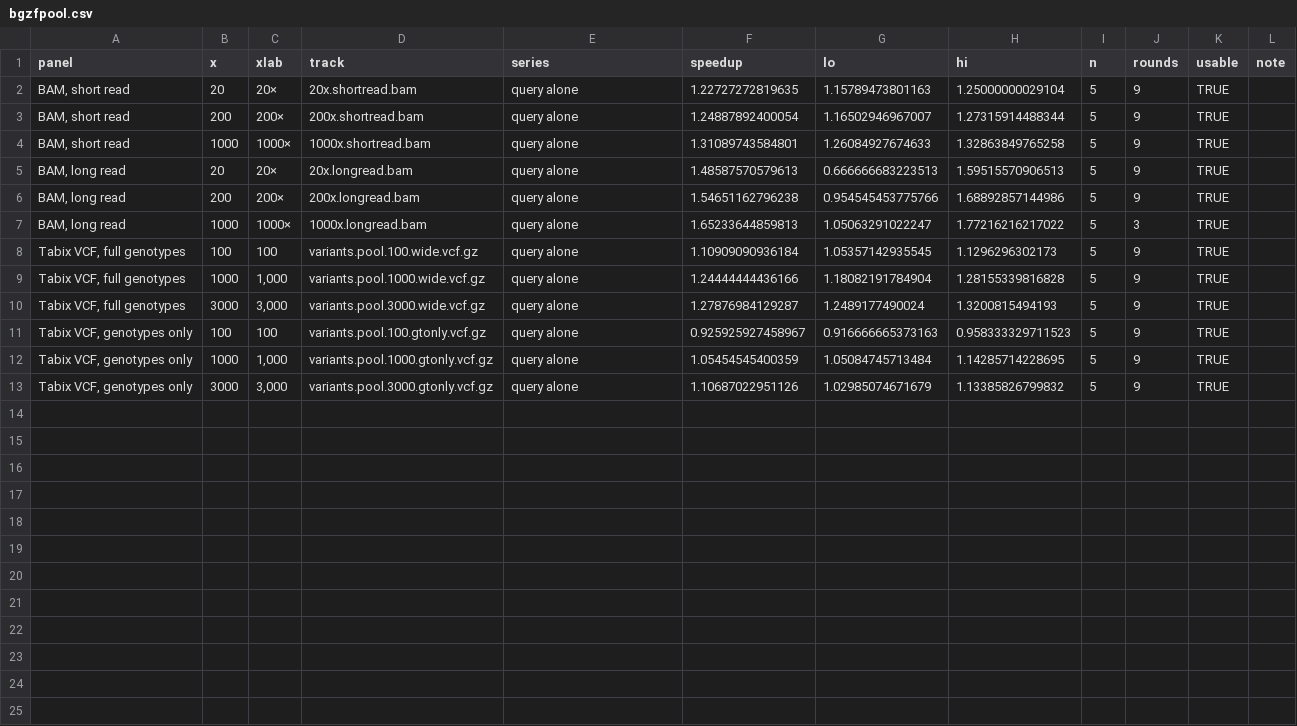
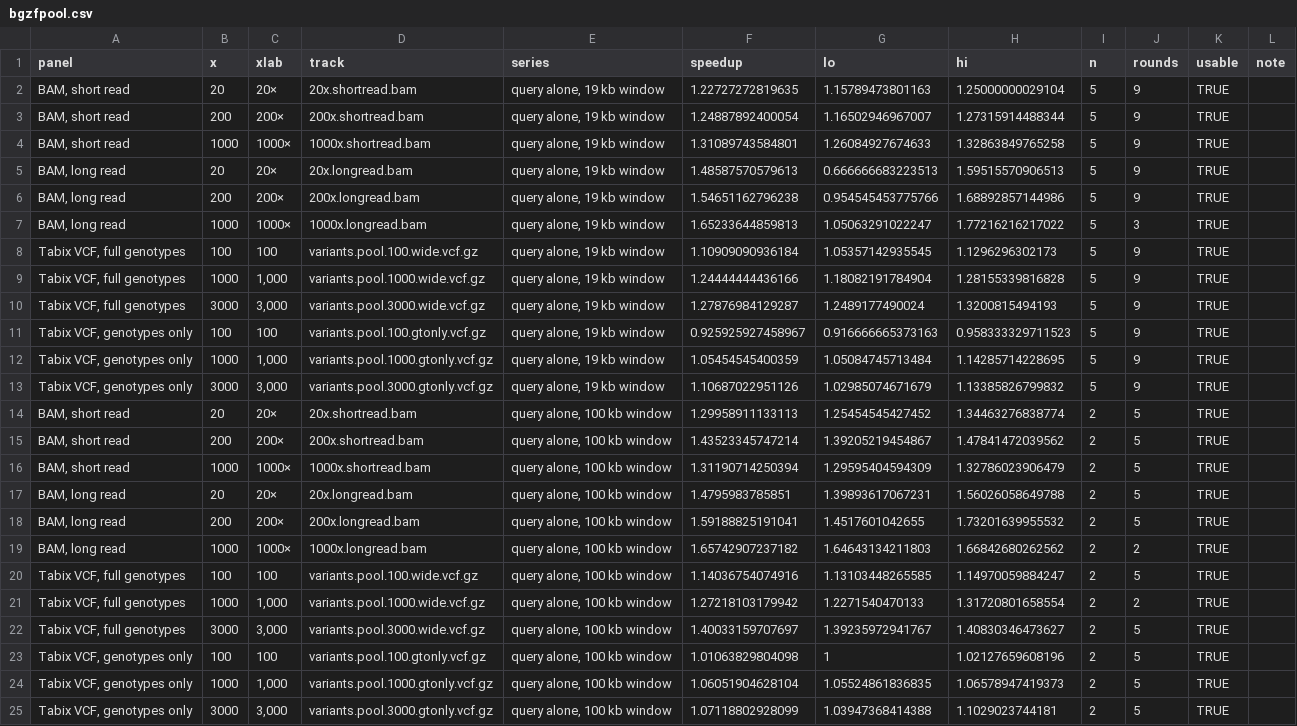
Before and after one commit to cmdcolin/jb2bench, a CSV file: results/paper/bgzfpool.csv, drawn as a sheet.

```diff
--- a/results/paper/bgzfpool.csv
+++ b/results/paper/bgzfpool.csv
@@ -1,13 +1,25 @@
 "panel","x","xlab","track","series","speedup","lo","hi","n","rounds","usable","note"
-"BAM, short read",20,"20×","20x.shortread.bam","query alone",1.22727272819635,1.15789473801163,1.25000000029104,5,9,TRUE,""
-"BAM, short read",200,"200×","200x.shortread.bam","query alone",1.24887892400054,1.16502946967007,1.27315914488344,5,9,TRUE,""
-"BAM, short read",1000,"1000×","1000x.shortread.bam","query alone",1.31089743584801,1.26084927674633,1.32863849765258,5,9,TRUE,""
-"BAM, long read",20,"20×","20x.longread.bam","query alone",1.48587570579613,0.666666683223513,1.59515570906513,5,9,TRUE,""
-"BAM, long read",200,"200×","200x.longread.bam","query alone",1.54651162796238,0.954545453775766,1.68892857144986,5,9,TRUE,""
-"BAM, long read",1000,"1000×","1000x.longread.bam","query alone",1.65233644859813,1.05063291022247,1.77216216217022,5,3,TRUE,""
-"Tabix VCF, full genotypes",100,"100","variants.pool.100.wide.vcf.gz","query alone",1.10909090936184,1.05357142935545,1.1296296302173,5,9,TRUE,""
-"Tabix VCF, full genotypes",1000,"1,000","variants.pool.1000.wide.vcf.gz","query alone",1.24444444436166,1.18082191784904,1.28155339816828,5,9,TRUE,""
-"Tabix VCF, full genotypes",3000,"3,000","variants.pool.3000.wide.vcf.gz","query alone",1.27876984129287,1.2489177490024,1.3200815494193,5,9,TRUE,""
-"Tabix VCF, genotypes only",100,"100","variants.pool.100.gtonly.vcf.gz","query alone",0.925925927458967,0.916666665373163,0.958333329711523,5,9,TRUE,""
-"Tabix VCF, genotypes only",1000,"1,000","variants.pool.1000.gtonly.vcf.gz","query alone",1.05454545400359,1.05084745713484,1.14285714228695,5,9,TRUE,""
-"Tabix VCF, genotypes only",3000,"3,000","variants.pool.3000.gtonly.vcf.gz","query alone",1.10687022951126,1.02985074671679,1.13385826799832,5,9,TRUE,""
+"BAM, short read",20,"20×","20x.shortread.bam","query alone, 19 kb window",1.22727272819635,1.15789473801163,1.25000000029104,5,9,TRUE,""
+"BAM, short read",200,"200×","200x.shortread.bam","query alone, 19 kb window",1.24887892400054,1.16502946967007,1.27315914488344,5,9,TRUE,""
+"BAM, short read",1000,"1000×","1000x.shortread.bam","query alone, 19 kb window",1.31089743584801,1.26084927674633,1.32863849765258,5,9,TRUE,""
+"BAM, long read",20,"20×","20x.longread.bam","query alone, 19 kb window",1.48587570579613,0.666666683223513,1.59515570906513,5,9,TRUE,""
+"BAM, long read",200,"200×","200x.longread.bam","query alone, 19 kb window",1.54651162796238,0.954545453775766,1.68892857144986,5,9,TRUE,""
+"BAM, long read",1000,"1000×","1000x.longread.bam","query alone, 19 kb window",1.65233644859813,1.05063291022247,1.77216216217022,5,3,TRUE,""
+"Tabix VCF, full genotypes",100,"100","variants.pool.100.wide.vcf.gz","query alone, 19 kb window",1.10909090936184,1.05357142935545,1.1296296302173,5,9,TRUE,""
+"Tabix VCF, full genotypes",1000,"1,000","variants.pool.1000.wide.vcf.gz","query alone, 19 kb window",1.24444444436166,1.18082191784904,1.28155339816828,5,9,TRUE,""
+"Tabix VCF, full genotypes",3000,"3,000","variants.pool.3000.wide.vcf.gz","query alone, 19 kb window",1.27876984129287,1.2489177490024,1.3200815494193,5,9,TRUE,""
+"Tabix VCF, genotypes only",100,"100","variants.pool.100.gtonly.vcf.gz","query alone, 19 kb window",0.925925927458967,0.916666665373163,0.958333329711523,5,9,TRUE,""
+"Tabix VCF, genotypes only",1000,"1,000","variants.pool.1000.gtonly.vcf.gz","query alone, 19 kb window",1.05454545400359,1.05084745713484,1.14285714228695,5,9,TRUE,""
+"Tabix VCF, genotypes only",3000,"3,000","variants.pool.3000.gtonly.vcf.gz","query alone, 19 kb window",1.10687022951126,1.02985074671679,1.13385826799832,5,9,TRUE,""
+"BAM, short read",20,"20×","20x.shortread.bam","query alone, 100 kb window",1.29958911133113,1.25454545427452,1.34463276838774,2,5,TRUE,""
+"BAM, short read",200,"200×","200x.shortread.bam","query alone, 100 kb window",1.43523345747214,1.39205219454867,1.47841472039562,2,5,TRUE,""
+"BAM, short read",1000,"1000×","1000x.shortread.bam","query alone, 100 kb window",1.31190714250394,1.29595404594309,1.32786023906479,2,5,TRUE,""
+"BAM, long read",20,"20×","20x.longread.bam","query alone, 100 kb window",1.4795983785851,1.39893617067231,1.56026058649788,2,5,TRUE,""
+"BAM, long read",200,"200×","200x.longread.bam","query alone, 100 kb window",1.59188825191041,1.4517601042655,1.73201639955532,2,5,TRUE,""
+"BAM, long read",1000,"1000×","1000x.longread.bam","query alone, 100 kb window",1.65742907237182,1.64643134211803,1.66842680262562,2,2,TRUE,""
+"Tabix VCF, full genotypes",100,"100","variants.pool.100.wide.vcf.gz","query alone, 100 kb window",1.14036754074916,1.13103448265585,1.14970059884247,2,5,TRUE,""
+"Tabix VCF, full genotypes",1000,"1,000","variants.pool.1000.wide.vcf.gz","query alone, 100 kb window",1.27218103179942,1.2271540470133,1.31720801658554,2,2,TRUE,""
+"Tabix VCF, full genotypes",3000,"3,000","variants.pool.3000.wide.vcf.gz","query alone, 100 kb window",1.40033159707697,1.39235972941767,1.40830346473627,2,5,TRUE,""
+"Tabix VCF, genotypes only",100,"100","variants.pool.100.gtonly.vcf.gz","query alone, 100 kb window",1.01063829804098,1,1.02127659608196,2,5,TRUE,""
+"Tabix VCF, genotypes only",1000,"1,000","variants.pool.1000.gtonly.vcf.gz","query alone, 100 kb window",1.06051904628104,1.05524861836835,1.06578947419373,2,5,TRUE,""
+"Tabix VCF, genotypes only",3000,"3,000","variants.pool.3000.gtonly.vcf.gz","query alone, 100 kb window",1.07118802928099,1.03947368414388,1.1029023744181,2,5,TRUE,""
```
Also changed, not shown: 6 other files.
